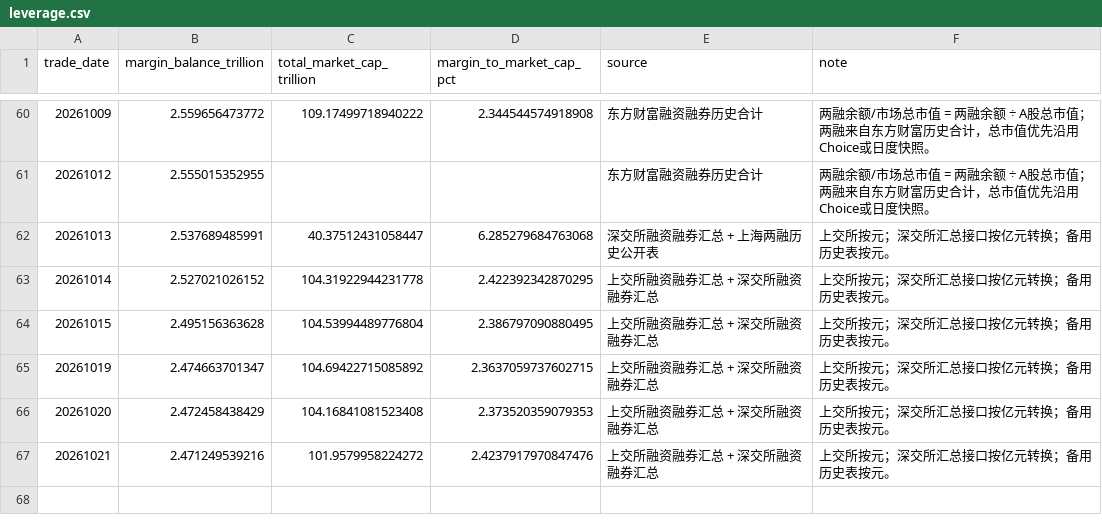
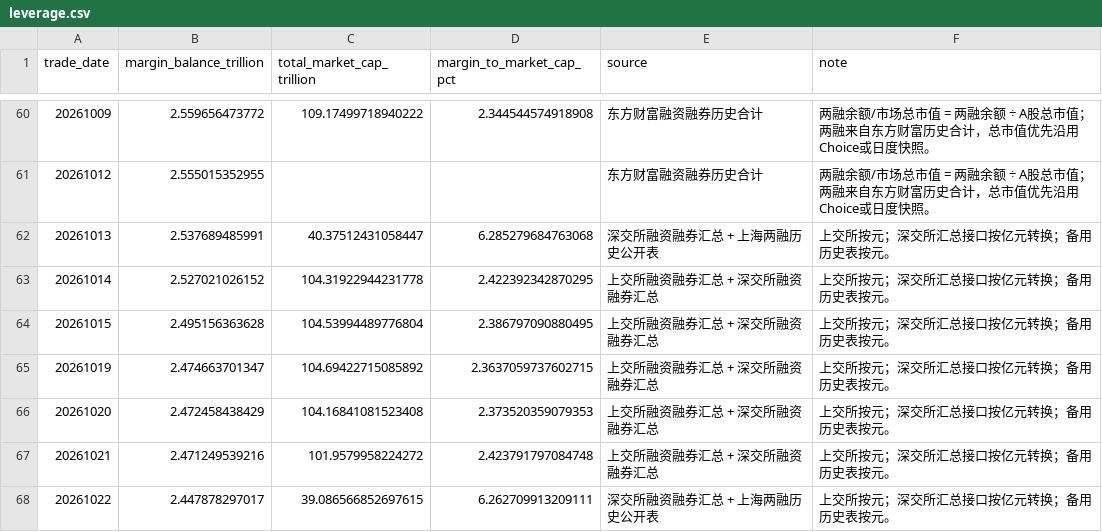
Before and after one commit to vanswei45678-droid/vanswei45678-droid.github.io, a CSV file: data/leverage.csv, drawn as a sheet; only a part is shown, gaps mark what is left out.

```diff
--- a/data/leverage.csv
+++ b/data/leverage.csv
@@ -66,2 +66,3 @@
 20261020,2.472458438429,104.16841081523408,2.373520359079353,上交所融资融券汇总 + 深交所融资融券汇总,上交所按元；深交所汇总接口按亿元转换；备用历史表按元。
-20261021,2.471249539216,101.9579958224272,2.4237917970847476,上交所融资融券汇总 + 深交所融资融券汇总,上交所按元；深交所汇总接口按亿元转换；备用历史表按元。
+20261021,2.471249539216,101.9579958224272,2.423791797084748,上交所融资融券汇总 + 深交所融资融券汇总,上交所按元；深交所汇总接口按亿元转换；备用历史表按元。
+20261022,2.447878297017,39.086566852697615,6.262709913209111,深交所融资融券汇总 + 上海两融历史公开表,上交所按元；深交所汇总接口按亿元转换；备用历史表按元。
```
Also changed, not shown: data/breadth.csv, data/crowding.csv, 11 other files.
